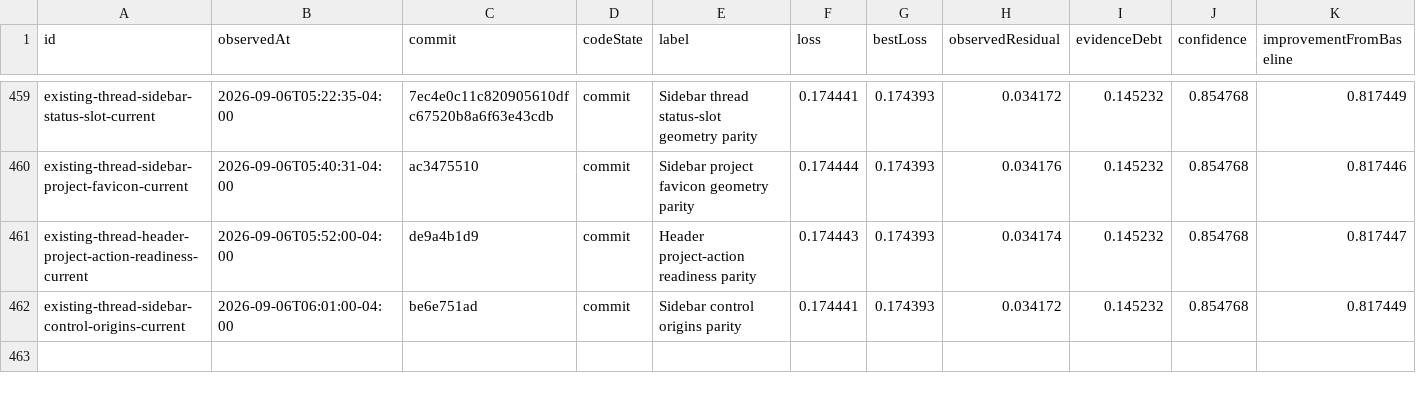
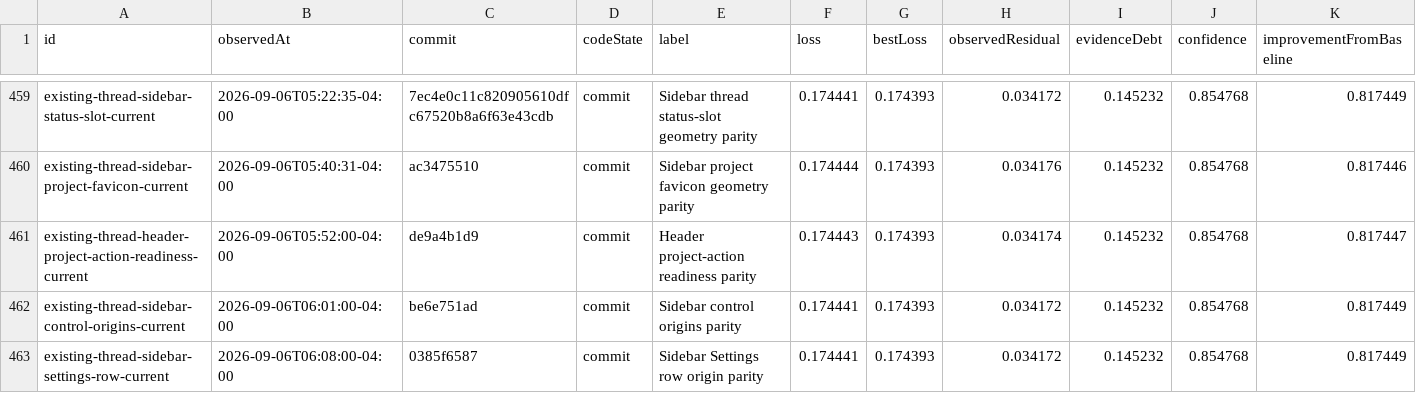
Before and after one commit to Huxpro/t3code-lynxtron, a CSV file: apps/lynxtron/reports/fidelity-loss/history.csv, drawn as a sheet; only a part is shown, gaps mark what is left out.

```diff
--- a/apps/lynxtron/reports/fidelity-loss/history.csv
+++ b/apps/lynxtron/reports/fidelity-loss/history.csv
@@ -462 +462,2 @@ existing-thread-header-project-action-readiness-current,2026-09-06T05:52:00-04:0
 existing-thread-sidebar-control-origins-current,2026-09-06T06:01:00-04:00,be6e751ad,commit,Sidebar control origins parity,0.174441,0.174393,0.034172,0.145232,0.854768,0.817449
+existing-thread-sidebar-settings-row-current,2026-09-06T06:08:00-04:00,0385f6587,commit,Sidebar Settings row origin parity,0.174441,0.174393,0.034172,0.145232,0.854768,0.817449
```
Also changed, not shown: apps/lynxtron/reports/fidelity-loss/commit-attribution.csv, 4 other files.
